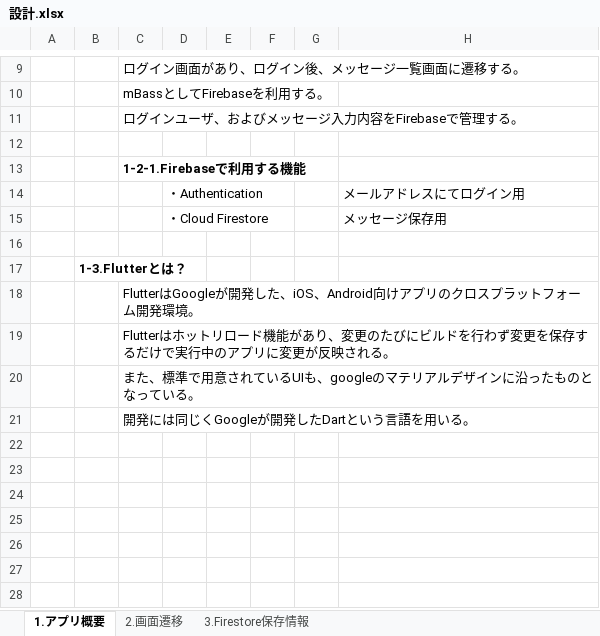
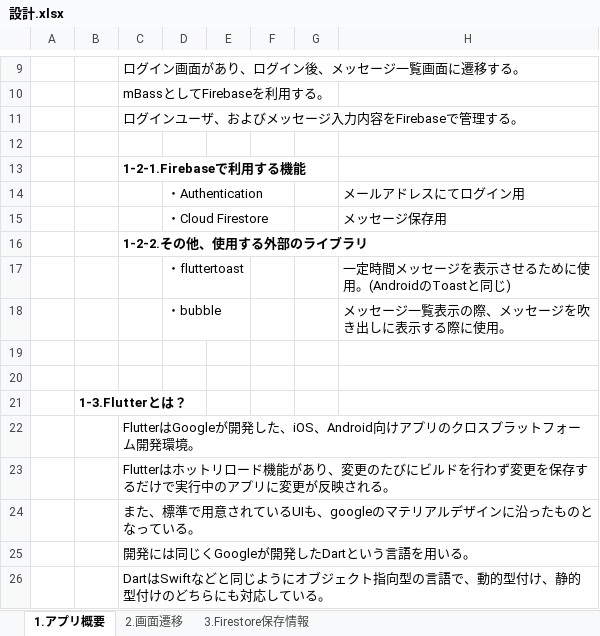
Before and after one commit to spooookey/message_app, an Excel workbook: 設計/設計.xlsx, sheet 1.アプリ概要, drawn as a sheet; only a part is shown, gaps mark what is left out; values as stored, in another font and other column widths than the file's, no borders; the diff names each change by its address in the sheet, - before the commit and + after, or states it on an @@ line.

Commit message:
設計書修正

```diff
--- a/設計/設計.xlsx (sheet 1.アプリ概要)
+++ b/設計/設計.xlsx (sheet 1.アプリ概要)
+row 16:  |  | 1-2-2.その他、使用する外部のライブラリ
+row 17:  |  |  | ・fluttertoast |  |  |  | 一定時間メッセージを表示させるために使用。(AndroidのToastと同じ)
+row 18:  |  |  | ・bubble |  |  |  | メッセージ一覧表示の際、メッセージを吹き出しに表示する際に使用。
+row 19: (empty)
+row 26:  |  | DartはSwiftなどと同じようにオブジェクト指向型の言語で、動的型付け、静的型付けのどちらにも対応している。
```
Also changed, not shown: charts or pictures.
